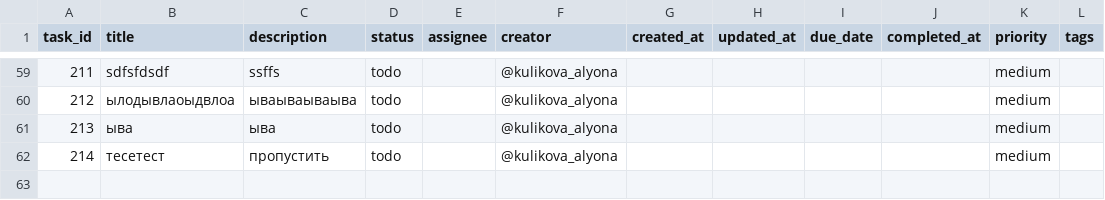
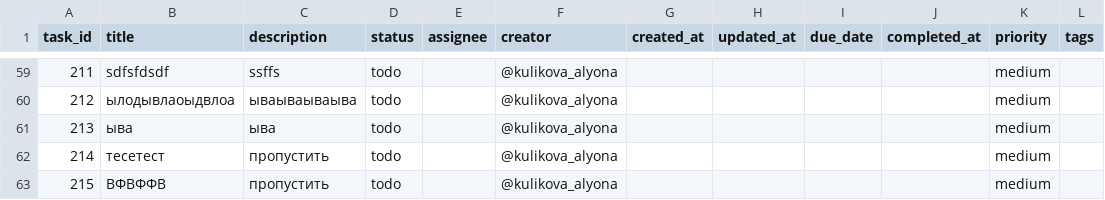
Before and after one commit to Kulikova-A18/CaseK2NeuroTechDevelopmentAssistant_K11, a CSV file: backend/data/tasks.csv, drawn as a sheet; only a part is shown, gaps mark what is left out.

```diff
--- a/backend/data/tasks.csv
+++ b/backend/data/tasks.csv
@@ -62 +62,2 @@ task_id,title,description,status,assignee,creator,created_at,updated_at,due_date
 214,тесетест,пропустить,todo,,@kulikova_alyona,,,,,medium,
+215,ВФВФФВ,пропустить,todo,,@kulikova_alyona,,,,,medium,
```
Also changed, not shown: backend/data/users.csv, 13 other files.
